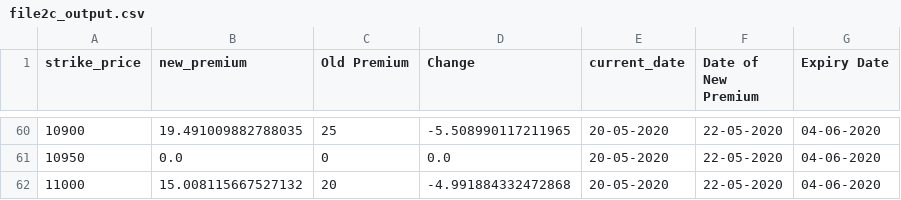
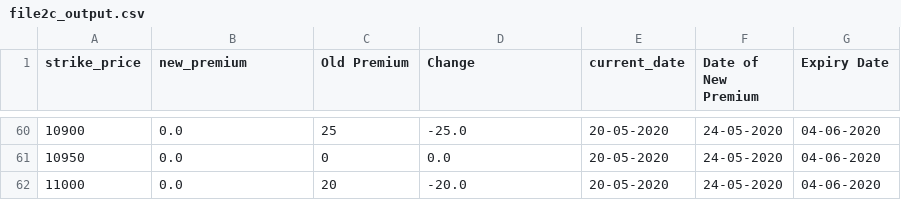
Before and after one commit to Snigdha8/Estimate-Options-Premium, a CSV file: Graph/file2c_output.csv, drawn as a sheet; only a part is shown, gaps mark what is left out; the diff covers the shown part only.

```diff
--- a/Graph/file2c_output.csv
+++ b/Graph/file2c_output.csv
@@ -60,3 +60,3 @@ strike_price,new_premium,Old Premium,Change,current_date,Date of New Premium,Exp
-10900,19.491009882788035,25,-5.508990117211965,20-05-2020,22-05-2020,04-06-2020
-10950,0.0,0,0.0,20-05-2020,22-05-2020,04-06-2020
-11000,15.008115667527132,20,-4.991884332472868,20-05-2020,22-05-2020,04-06-2020
+10900,0.0,25,-25.0,20-05-2020,24-05-2020,04-06-2020
+10950,0.0,0,0.0,20-05-2020,24-05-2020,04-06-2020
+11000,0.0,20,-20.0,20-05-2020,24-05-2020,04-06-2020
```
Also changed, not shown: 152 edited cells elsewhere in this file, Graph/file1c_output.csv, Graph/file1p_output.csv, 26 other files.
